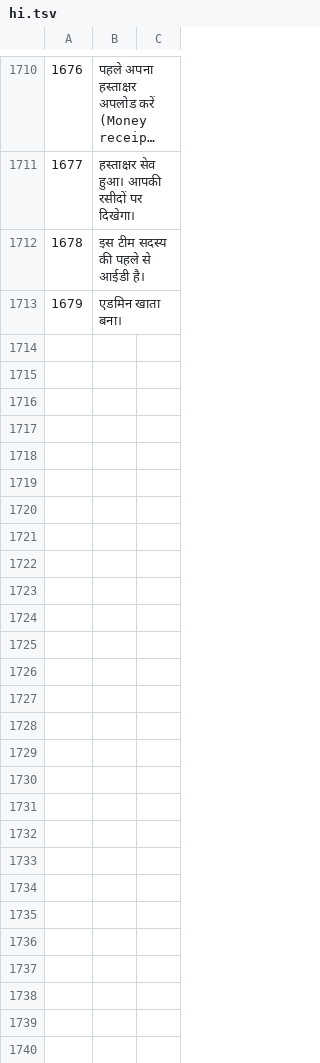
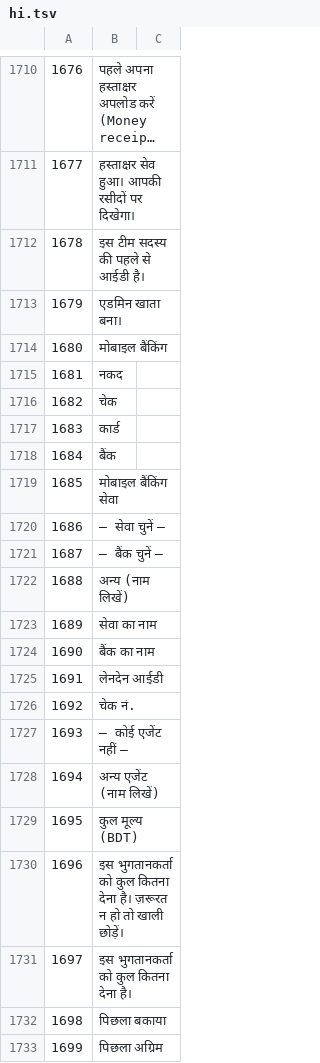
Before and after one commit to sjn6t9/migV33, a TSV file: i18n/hi.tsv, drawn as a sheet; only a part is shown, gaps mark what is left out; long unchanged cells end in …; the diff covers the shown part only; the diff names each change by its address in the sheet, - before the commit and + after, or states it on an @@ line.

```diff
--- a/i18n/hi.tsv
+++ b/i18n/hi.tsv
+row 1714: 1680 | मोबाइल बैंकिंग
+row 1715: 1681 | नकद
+row 1716: 1682 | चेक
+row 1717: 1683 | कार्ड
+row 1718: 1684 | बैंक
+row 1719: 1685 | मोबाइल बैंकिंग सेवा
+row 1720: 1686 | — सेवा चुनें —
+row 1721: 1687 | — बैंक चुनें —
+row 1722: 1688 | अन्य (नाम लिखें)
+row 1723: 1689 | सेवा का नाम
+row 1724: 1690 | बैंक का नाम
+row 1725: 1691 | लेनदेन आईडी
+row 1726: 1692 | चेक नं.
+row 1727: 1693 | — कोई एजेंट नहीं —
+row 1728: 1694 | अन्य एजेंट (नाम लिखें)
+row 1729: 1695 | कुल मूल्य (BDT)
+row 1730: 1696 | इस भुगतानकर्ता को कुल कितना देना है। ज़रूरत न हो तो खाली छोड़ें।
+row 1731: 1697 | इस भुगतानकर्ता को कुल कितना देना है।
+row 1732: 1698 | पिछला बकाया
+row 1733: 1699 | पिछला अग्रिम
```
Also changed, not shown: 18 added rows elsewhere in this file, i18n/ar.tsv, i18n/bn.tsv, 16 other files.
